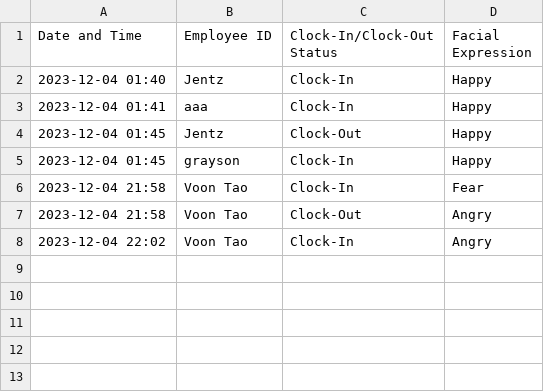
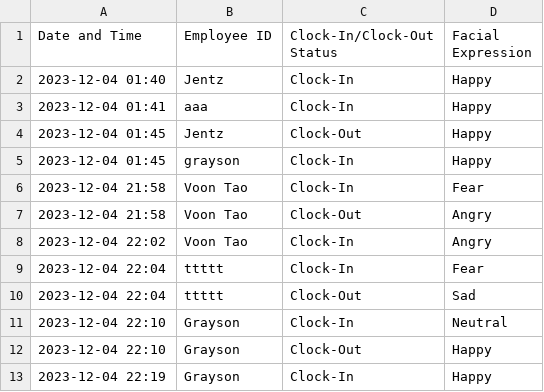
Before and after one commit to tanvoontao/FaceRecognitionAttendanceSystemWithLivenessDetection, a CSV file: attendance.csv, drawn as a sheet; the diff names each change by its address in the sheet, - before the commit and + after, or states it on an @@ line.

```diff
--- a/attendance.csv
+++ b/attendance.csv
+row 9: 2023-12-04 22:04 | ttttt | Clock-In | Fear
+row 10: 2023-12-04 22:04 | ttttt | Clock-Out | Sad
+row 11: 2023-12-04 22:10 | Grayson | Clock-In | Neutral
+row 12: 2023-12-04 22:10 | Grayson | Clock-Out | Happy
+row 13: 2023-12-04 22:19 | Grayson | Clock-In | Happy
```
Also changed, not shown: 20 other files.
